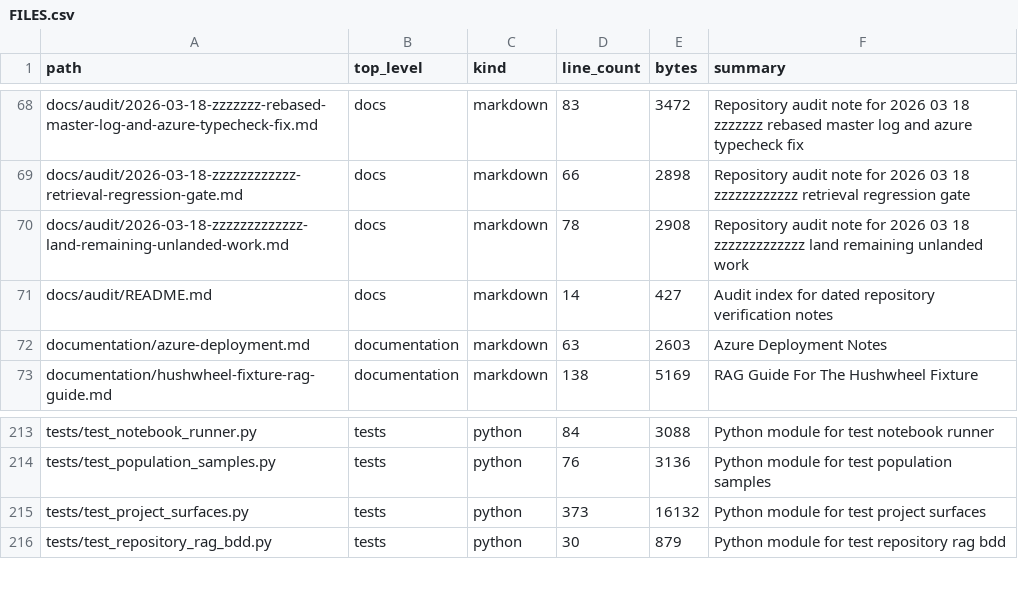
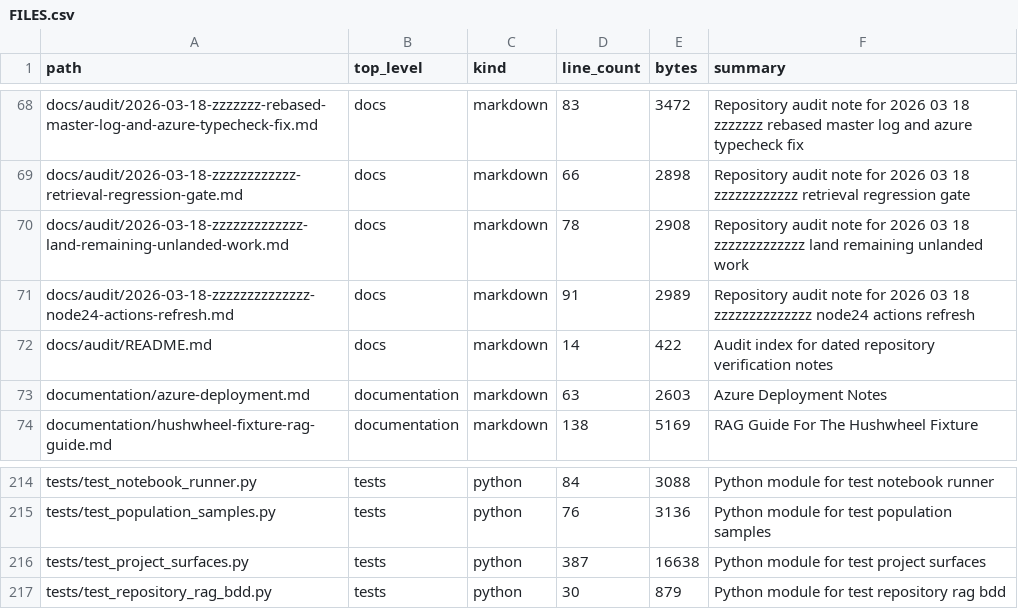
Before and after one commit to realagiorganization/dspy_rag_in_repo_docs_and_impl1, a CSV file: FILES.csv, drawn as a sheet; only a part is shown, gaps mark what is left out.

Commit message:
Refresh Node 24 workflow pins for "1"

```diff
--- a/FILES.csv
+++ b/FILES.csv
@@ -70,3 +70,4 @@ docs/audit/2026-03-18-zzzzzzzzzzzz-retrieval-regression-gate.md,docs,markdown,66
 docs/audit/2026-03-18-zzzzzzzzzzzzz-land-remaining-unlanded-work.md,docs,markdown,78,2908,Repository audit note for 2026 03 18 zzzzzzzzzzzzz land remaining unlanded work
-docs/audit/README.md,docs,markdown,14,427,Audit index for dated repository verification notes
+docs/audit/2026-03-18-zzzzzzzzzzzzzz-node24-actions-refresh.md,docs,markdown,91,2989,Repository audit note for 2026 03 18 zzzzzzzzzzzzzz node24 actions refresh
+docs/audit/README.md,docs,markdown,14,422,Audit index for dated repository verification notes
 documentation/azure-deployment.md,documentation,markdown,63,2603,Azure Deployment Notes
@@ -214,3 +215,3 @@ tests/test_notebook_runner.py,tests,python,84,3088,Python module for test notebo
 tests/test_population_samples.py,tests,python,76,3136,Python module for test population samples
-tests/test_project_surfaces.py,tests,python,373,16132,Python module for test project surfaces
+tests/test_project_surfaces.py,tests,python,387,16638,Python module for test project surfaces
 tests/test_repository_rag_bdd.py,tests,python,30,879,Python module for test repository rag bdd
```
Also changed, not shown: 8 other files.
